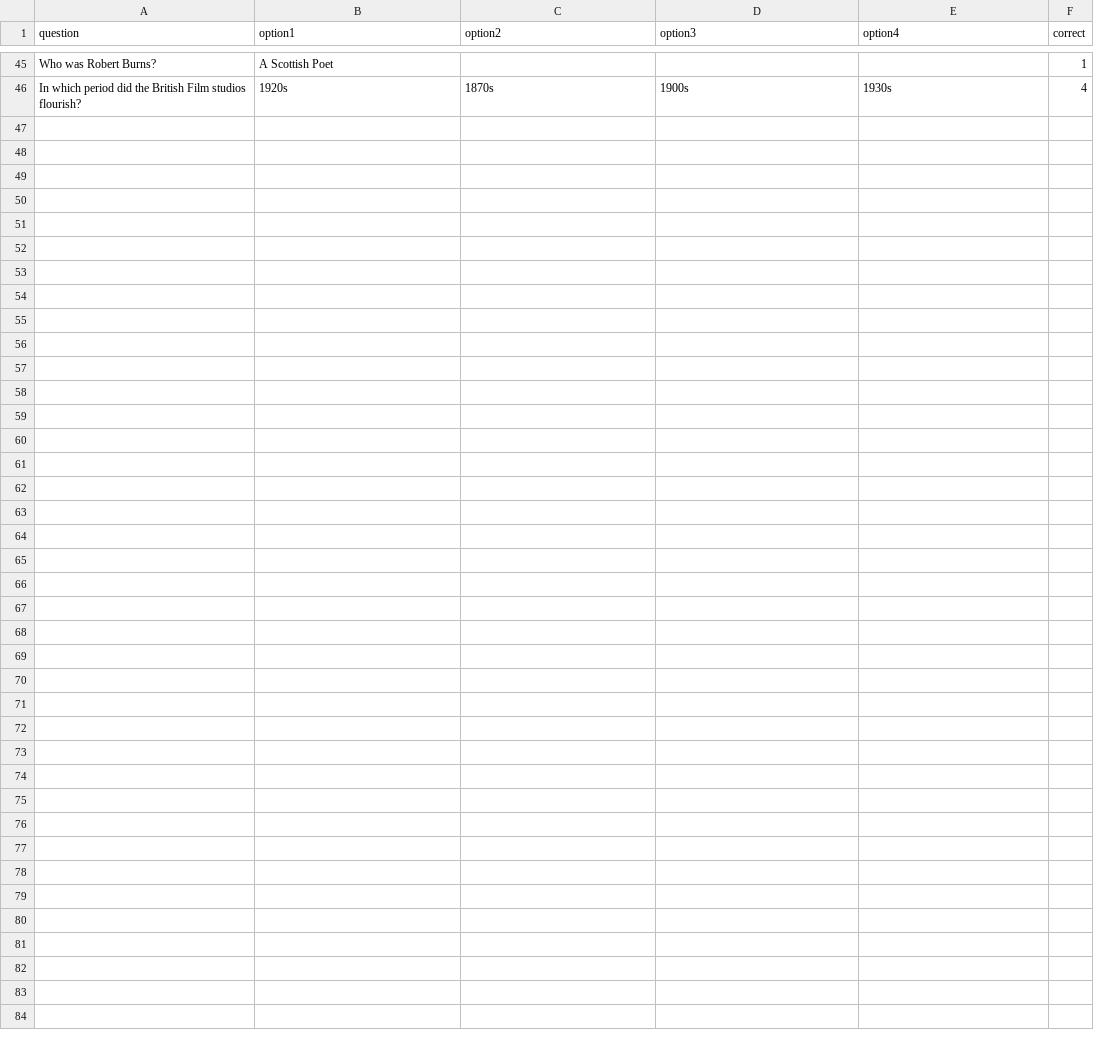
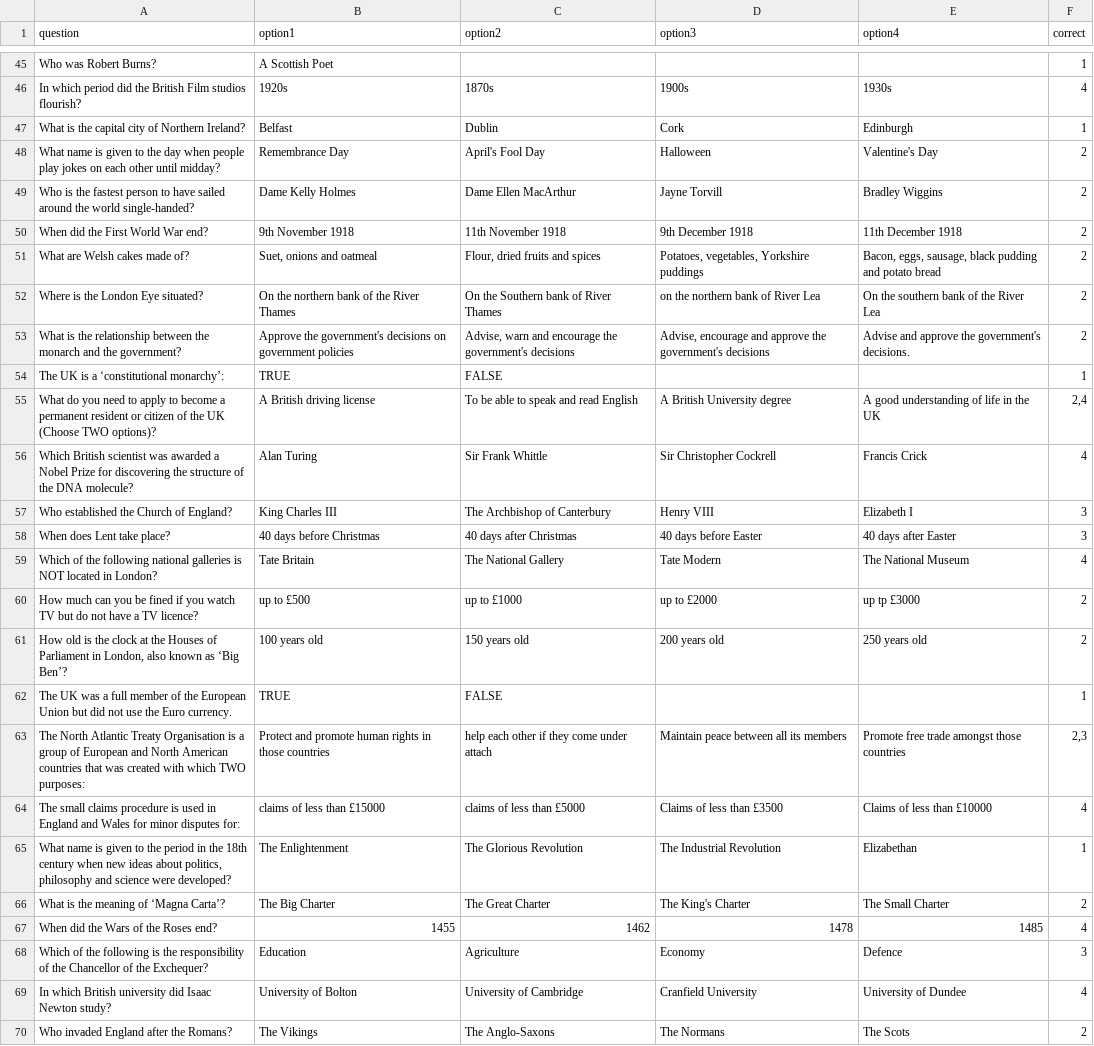
Before and after one commit to kmu2000/Life-in-the-UK-quiz, a CSV file: questions.csv, drawn as a sheet; only a part is shown, gaps mark what is left out; the diff names each change by its address in the sheet, - before the commit and + after, or states it on an @@ line.

Commit message:
Add files via upload

```diff
--- a/questions.csv
+++ b/questions.csv
+row 47: What is the capital city of Northern Ireland? | Belfast | Dublin | Cork | Edinburgh | 1
+row 48: What name is given to the day when people play jokes on each other until midday? | Remembrance Day | April's Fool Day | Halloween | Valentine's Day | 2
+row 49: Who is the fastest person to have sailed around the world single-handed? | Dame Kelly Holmes | Dame Ellen MacArthur | Jayne Torvill | Bradley Wiggins | 2
+row 50: When did the First World War end? | 9th November 1918 | 11th November 1918 | 9th December 1918 | 11th December 1918 | 2
+row 51: What are Welsh cakes made of? | Suet, onions and oatmeal | Flour, dried fruits and spices | Potatoes, vegetables, Yorkshire puddings | Bacon, eggs, sausage, black pudding and potato bread | 2
+row 52: Where is the London Eye situated? | On the northern bank of the River Thames | On the Southern bank of River Thames | on the northern bank of River Lea | On the southern bank of the River Lea | 2
+row 53: What is the relationship between the monarch and the government? | Approve the government's decisions on government policies | Advise, warn and encourage the government's decisions | Advise, encourage and approve the government's decisions | Advise and approve the government's decisions. | 2
+row 54: The UK is a ‘constitutional monarchy’: | TRUE | FALSE |  |  | 1
+row 55: What do you need to apply to become a permanent resident or citizen of the UK (Choose TWO options)? | A British driving license | To be able to speak and read English | A British University degree | A good understanding of life in the UK | 2,4
+row 56: Which British scientist was awarded a Nobel Prize for discovering the structure of the DNA molecule? | Alan Turing | Sir Frank Whittle | Sir Christopher Cockrell | Francis Crick | 4
+row 57: Who established the Church of England? | King Charles III | The Archbishop of Canterbury | Henry VIII | Elizabeth I | 3
+row 58: When does Lent take place? | 40 days before Christmas | 40 days after Christmas | 40 days before Easter | 40 days after Easter | 3
+row 59: Which of the following national galleries is NOT located in London? | Tate Britain | The National Gallery | Tate Modern | The National Museum | 4
+row 60: How much can you be fined if you watch TV but do not have a TV licence? | up to £500 | up to £1000 | up to £2000 | up tp £3000 | 2
+row 61: How old is the clock at the Houses of Parliament in London, also known as ‘Big Ben’? | 100 years old | 150 years old | 200 years old | 250 years old | 2
+row 62: The UK was a full member of the European Union but did not use the Euro currency. | TRUE | FALSE |  |  | 1
+row 63: The North Atlantic Treaty Organisation is a group of European and North American countries that was created with which TWO purposes: | Protect and promote human rights in those countries | help each other if they come under attach | Maintain peace between all its members | Promote free trade amongst those countries | 2,3
+row 64: The small claims procedure is used in England and Wales for minor disputes for: | claims of less than £15000 | claims of less than £5000 | Claims of less than £3500 | Claims of less than £10000 | 4
+row 65: What name is given to the period in the 18th century when new ideas about politics, philosophy and science were developed? | The Enlightenment | The Glorious Revolution | The Industrial Revolution | Elizabethan | 1
+row 66: What is the meaning of ‘Magna Carta’? | The Big Charter | The Great Charter | The King's Charter | The Small Charter | 2
+row 67: When did the Wars of the Roses end? | 1455 | 1462 | 1478 | 1485 | 4
+row 68: Which of the following is the responsibility of the Chancellor of the Exchequer? | Education | Agriculture | Economy | Defence | 3
+row 69: In which British university did Isaac Newton study? | University of Bolton | University of Cambridge | Cranfield University | University of Dundee | 4
+row 70: Who invaded England after the Romans? | The Vikings | The Anglo-Saxons | The Normans | The Scots | 2
```
